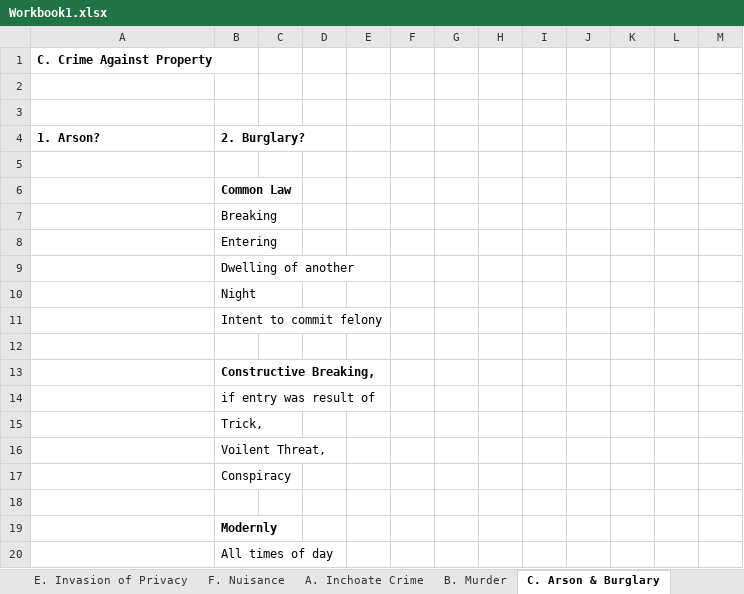
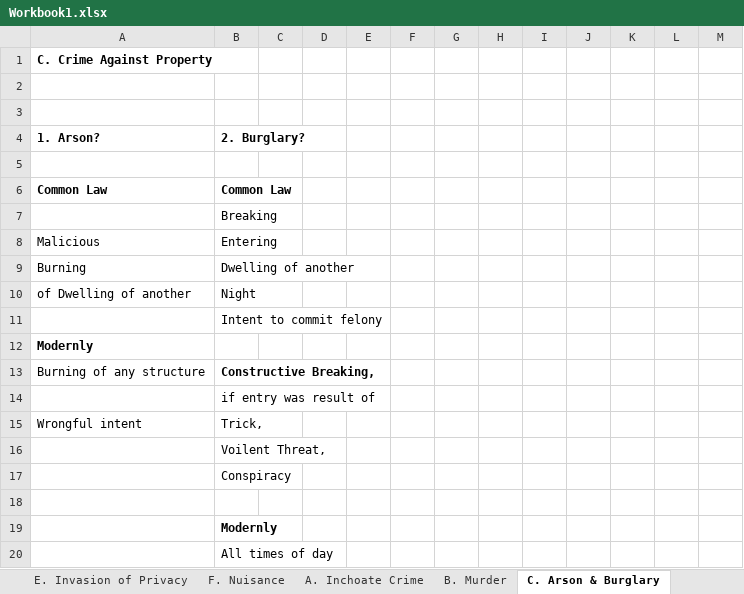
Before and after one commit to manishkhanchandani/classesrfeb, an Excel workbook: manish/courseLaw/LMR/Workbook1.xlsx, sheet C. Arson & Burglary, drawn as a sheet; only a part is shown; values as stored, in another font and other column widths than the file's, no borders; the diff names each change by its address in the sheet, - before the commit and + after, or states it on an @@ line.

```diff
--- a/manish/courseLaw/LMR/Workbook1.xlsx (sheet C. Arson & Burglary)
+++ b/manish/courseLaw/LMR/Workbook1.xlsx (sheet C. Arson & Burglary)
-A6 (1. Arson?): (empty)
+A6 (1. Arson?): Common Law
-A8 (1. Arson?): (empty)
+A8 (1. Arson?): Malicious
-A9 (1. Arson?): (empty)
+A9 (1. Arson?): Burning
-A10 (1. Arson?): (empty)
+A10 (1. Arson?): of Dwelling of another
-A12 (1. Arson?): (empty)
+A12 (1. Arson?): Modernly
-A13 (1. Arson?): (empty)
+A13 (1. Arson?): Burning of any structure
-A15 (1. Arson?): (empty)
+A15 (1. Arson?): Wrongful intent
```
Also changed, not shown: sheet F. Defenses, sheet E. Crime Against Person, sheet A. Inchoate Crime, sheet D. Theft Crime, sheet B. Murder.
